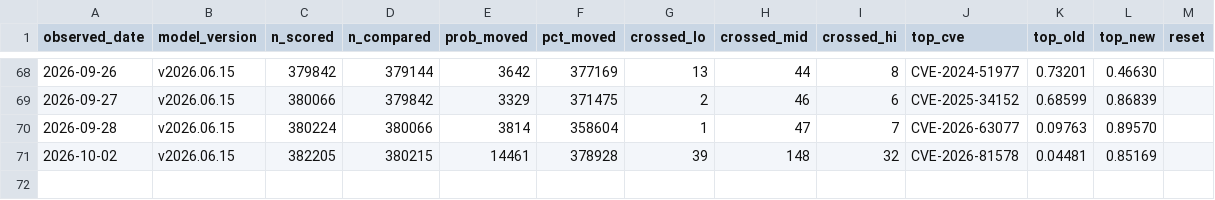
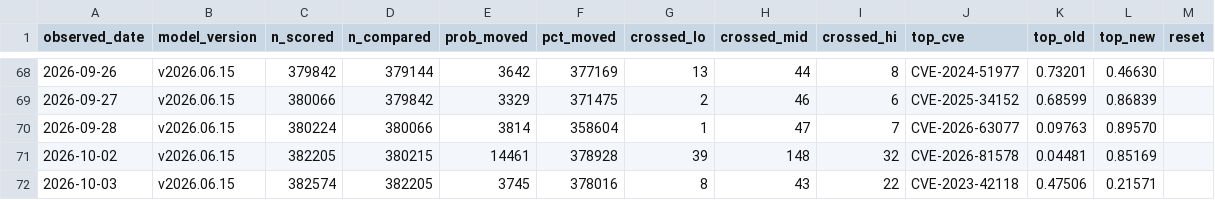
Before and after one commit to Devko/CyberMon, a CSV file: site/data/history/epss_volatility.csv, drawn as a sheet; only a part is shown, gaps mark what is left out; the diff names each change by its address in the sheet, - before the commit and + after, or states it on an @@ line.

Commit message:
data: nightly refresh 2026-10-04 [skip ci]

```diff
--- a/site/data/history/epss_volatility.csv
+++ b/site/data/history/epss_volatility.csv
+row 72: 2026-10-03 | v2026.06.15 | 382574 | 382205 | 3745 | 378016 | 8 | 43 | 22 | CVE-2023-42118 | 0.47506 | 0.21571
```
Also changed, not shown: site/data/history/botnet_c2.csv, site/data/history/nvd_backlog.csv, 43 other files.
